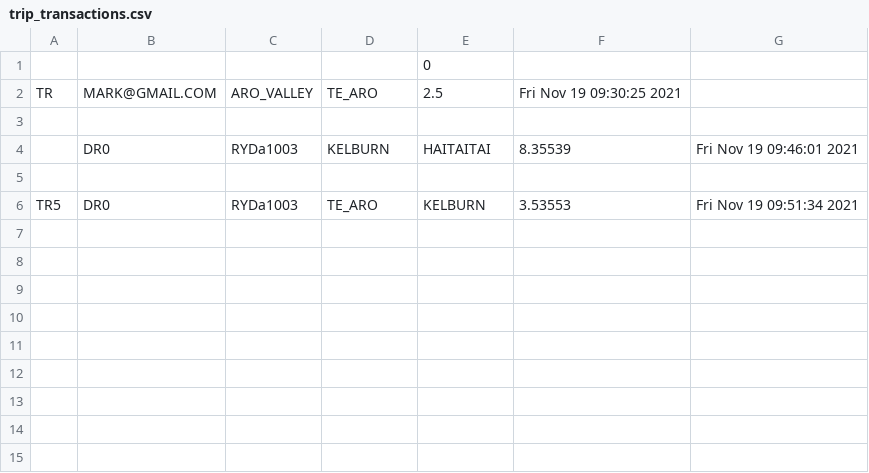
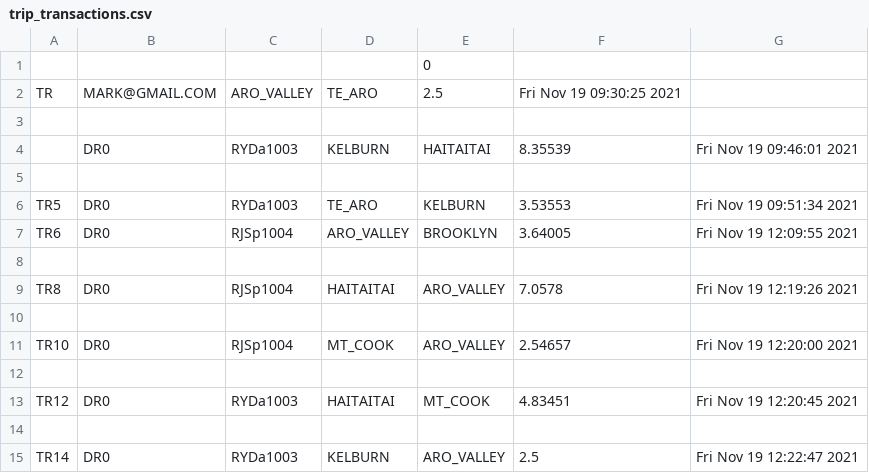
Before and after one commit to csidon/BSE2021cs103_ZEBRA, a CSV file: GitCollab_Zebra/trip_transactions.csv, drawn as a sheet; the diff names each change by its address in the sheet, - before the commit and + after, or states it on an @@ line.

```diff
--- a/GitCollab_Zebra/trip_transactions.csv
+++ b/GitCollab_Zebra/trip_transactions.csv
+row 7: TR6 | DR0 | RJSp1004 | ARO_VALLEY | BROOKLYN | 3.64005 | Fri Nov 19 12:09:55 2021
+row 8: (empty)
+row 9: TR8 | DR0 | RJSp1004 | HAITAITAI | ARO_VALLEY | 7.0578 | Fri Nov 19 12:19:26 2021
+row 10: (empty)
+row 11: TR10 | DR0 | RJSp1004 | MT_COOK | ARO_VALLEY | 2.54657 | Fri Nov 19 12:20:00 2021
+row 12: (empty)
+row 13: TR12 | DR0 | RYDa1003 | HAITAITAI | MT_COOK | 4.83451 | Fri Nov 19 12:20:45 2021
+row 14: (empty)
+row 15: TR14 | DR0 | RYDa1003 | KELBURN | ARO_VALLEY | 2.5 | Fri Nov 19 12:22:47 2021
```
Also changed, not shown: 14 other files.
